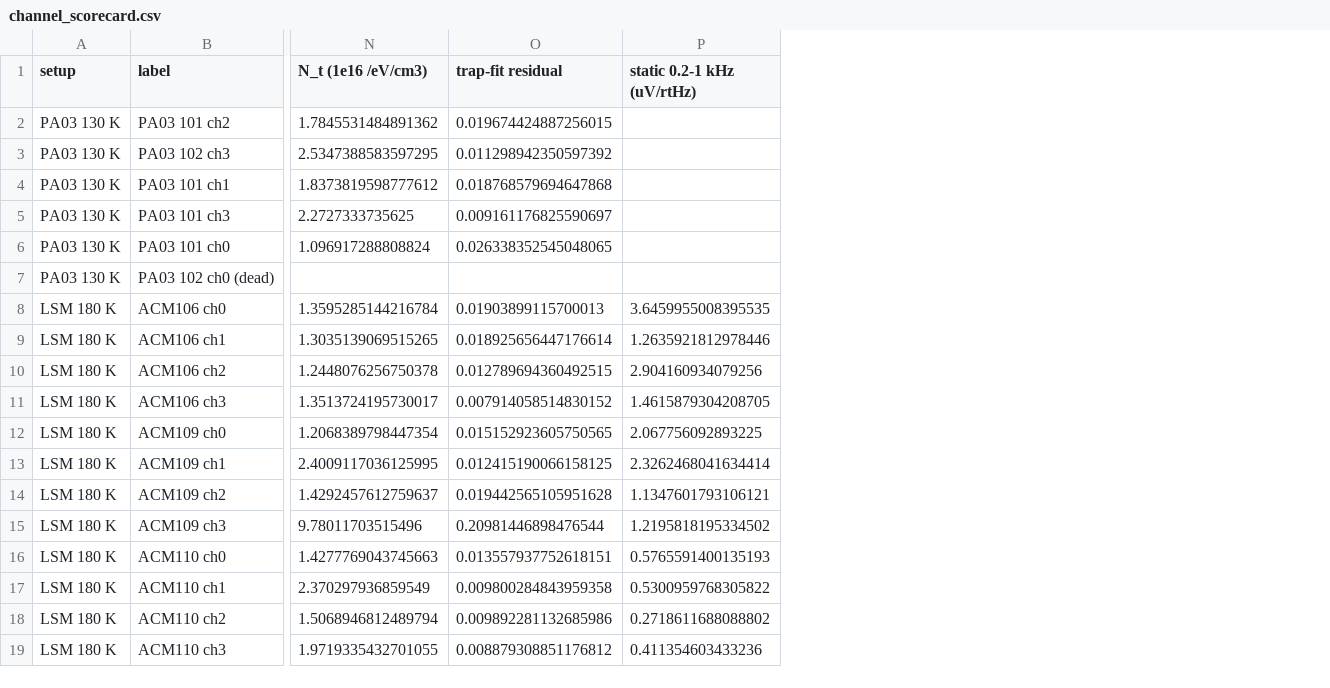
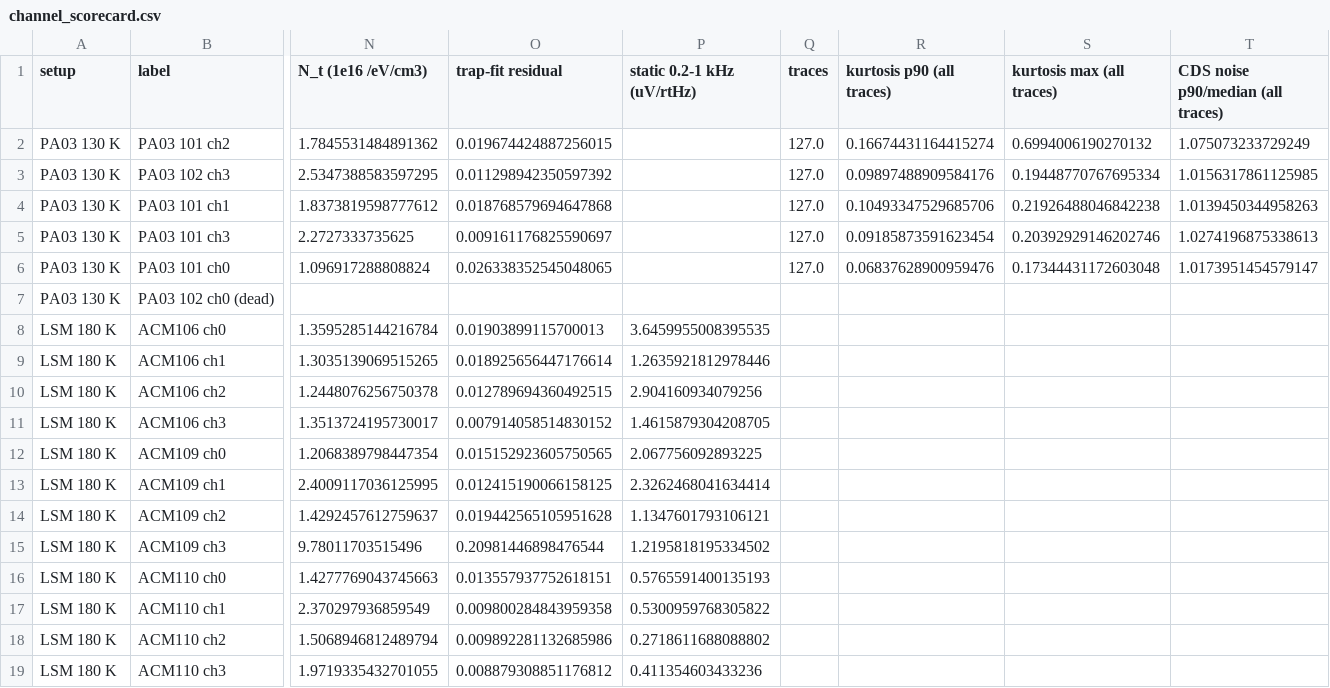
Before and after one commit to Dylan-Rosenmerkel/ccd_opt_ml, a CSV file: amp_phys/results/per_channel/channel_scorecard.csv, drawn as a sheet; only a part is shown, gaps mark what is left out; the diff names each change by its address in the sheet, - before the commit and + after, or states it on an @@ line.

```diff
--- a/amp_phys/results/per_channel/channel_scorecard.csv
+++ b/amp_phys/results/per_channel/channel_scorecard.csv
+column Q (traces), rows 2-6: all 127.0
+column R (kurtosis p90 (all traces)), rows 2-6: 0.16674431164415274 | 0.09897488909584176 | 0.10493347529685706 | 0.09185873591623454 | 0.06837628900959476
+column S (kurtosis max (all traces)), rows 2-6: 0.6994006190270132 | 0.19448770767695334 | 0.21926488046842238 | 0.20392929146202746 | 0.17344431172603048
+column T, rows 1-6: CDS noise p90/median (all traces) | 1.075073233729249 | 1.0156317861125985 | 1.0139450344958263 | 1.0274196875338613 | 1.0173951454579147
```
Also changed, not shown: 4 other files.
